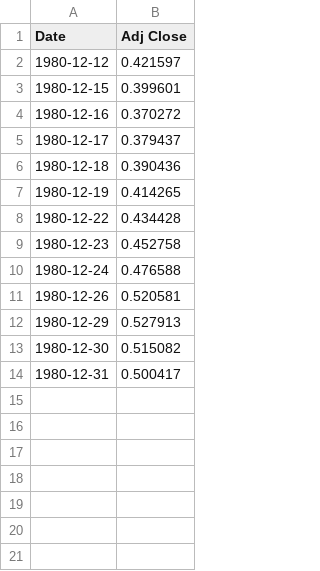
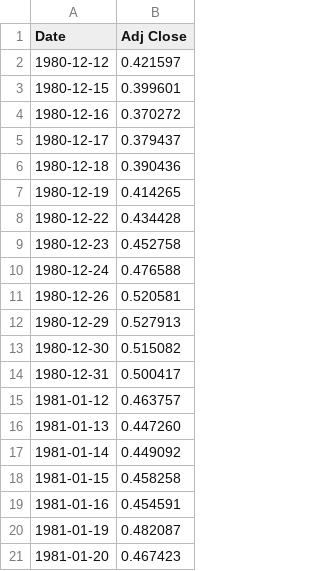
Before and after one commit to wunan-hou/wh2455_git_hw, a CSV file: test2.csv, drawn as a sheet.

Commit message:
second update to csv file

```diff
--- a/test2.csv
+++ b/test2.csv
@@ -14 +14,8 @@ Date,Adj Close
 1980-12-31,0.500417
+1981-01-12,0.463757
+1981-01-13,0.447260
+1981-01-14,0.449092
+1981-01-15,0.458258
+1981-01-16,0.454591
+1981-01-19,0.482087
+1981-01-20,0.467423
```
